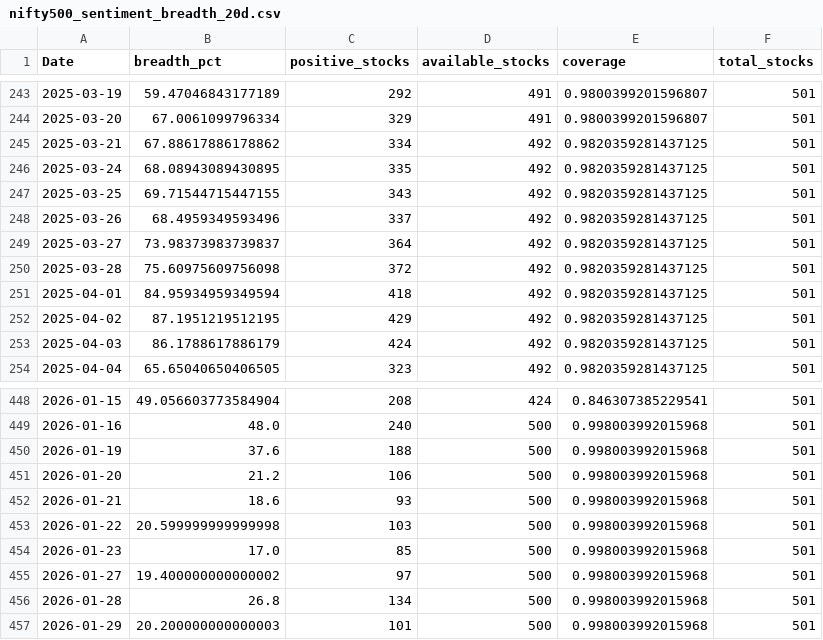
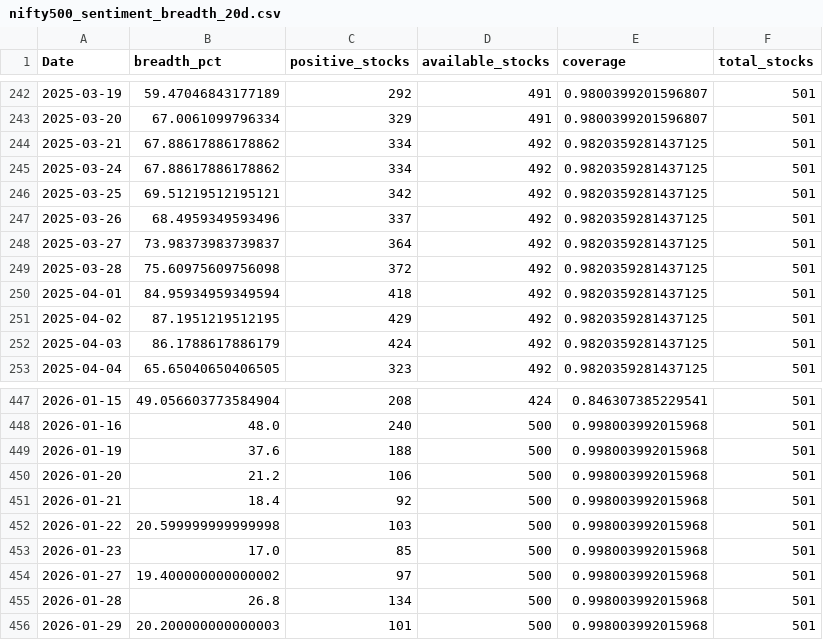
Before and after one commit to CS26-ST/short_term_sentiment_indicator, a CSV file: output/nifty500_sentiment_breadth_20d.csv, drawn as a sheet; only a part is shown, gaps mark what is left out; the diff covers the shown part only.

```diff
--- a/output/nifty500_sentiment_breadth_20d.csv
+++ b/output/nifty500_sentiment_breadth_20d.csv
@@ -245,4 +244,4 @@ Date,breadth_pct,positive_stocks,available_stocks,coverage,total_stocks
 2025-03-21,67.88617886178862,334,492,0.9820359281437125,501
-2025-03-24,68.08943089430895,335,492,0.9820359281437125,501
-2025-03-25,69.71544715447155,343,492,0.9820359281437125,501
+2025-03-24,67.88617886178862,334,492,0.9820359281437125,501
+2025-03-25,69.51219512195121,342,492,0.9820359281437125,501
 2025-03-26,68.4959349593496,337,492,0.9820359281437125,501
@@ -451,3 +450,3 @@ Date,breadth_pct,positive_stocks,available_stocks,coverage,total_stocks
 2026-01-20,21.2,106,500,0.998003992015968,501
-2026-01-21,18.6,93,500,0.998003992015968,501
+2026-01-21,18.4,92,500,0.998003992015968,501
 2026-01-22,20.599999999999998,103,500,0.998003992015968,501
```
Also changed, not shown: 1 added row, 1 removed row and 24 edited cells elsewhere in this file, 2 other files.
